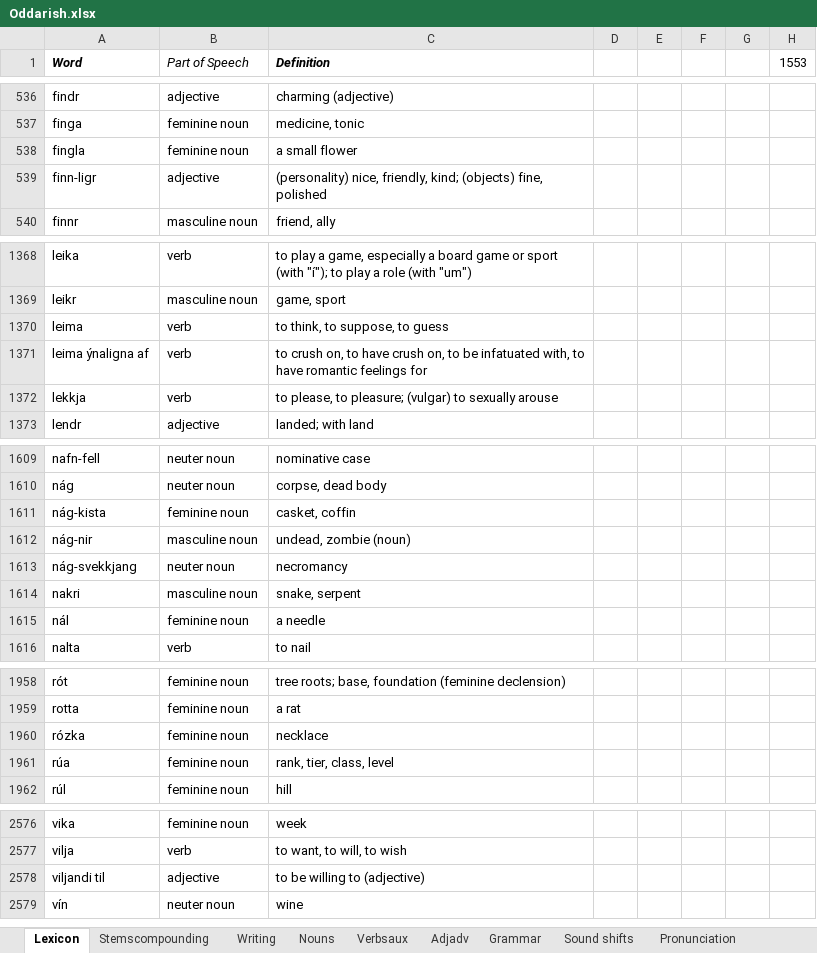
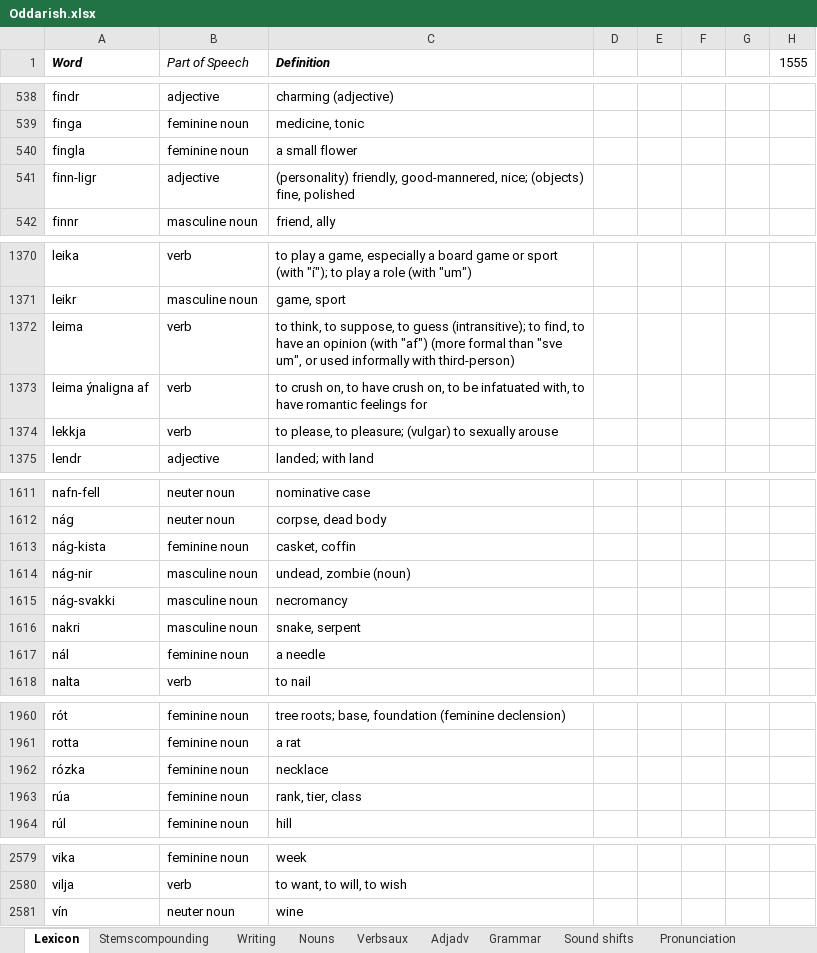
Before and after one commit to Oneo64/Aldraheimr, an Excel workbook: Literature/Languages/Oddarish.xlsx, sheet Lexicon, drawn as a sheet; only a part is shown, gaps mark what is left out; values as stored, in another font and other column widths than the file's, no borders; charts and pictures and table styles not drawn; removed rows and columns are numbered as before the commit, all else as after; the diff covers the shown part only; the diff names each change by its address in the sheet, - before the commit and + after, or states it on an @@ line.

```diff
--- a/Literature/Languages/Oddarish.xlsx (sheet Lexicon)
+++ b/Literature/Languages/Oddarish.xlsx (sheet Lexicon)
-H1: 1553
+H1: 1555
-C541 (Definition): (personality) nice, friendly, kind; (objects) fine,…
+C541 (Definition): (personality) friendly, good-mannered, nice; (objects) fine,…
-C1372 (Definition): …to guess
+C1372 (Definition): …to guess (intransitive); to find, to have an opinion (with "af") (more formal than "sve um", or used informally with third-person)
-A1615 (Word): nág-svekkjang
+A1615 (Word): nág-svakki
-B1615 (Part of Speech): neuter noun
+B1615 (Part of Speech): masculine noun
-C1963 (Definition): rank, tier, class, level
+C1963 (Definition): rank, tier, class
-row 2578: viljandi til | adjective | to be willing to (adjective)
```
Also changed, not shown: 5 added rows, 2 removed rows and 2 edited cells elsewhere in this sheet, sheet Nouns, formulas that keep their value.
